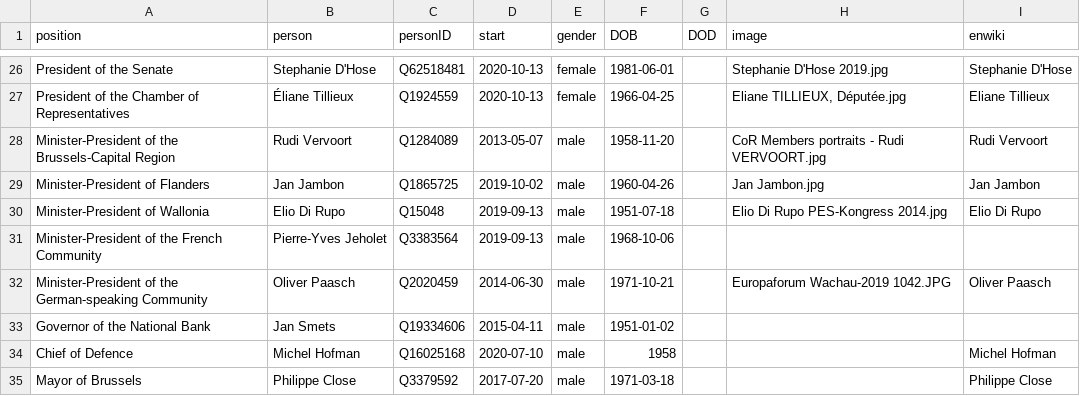
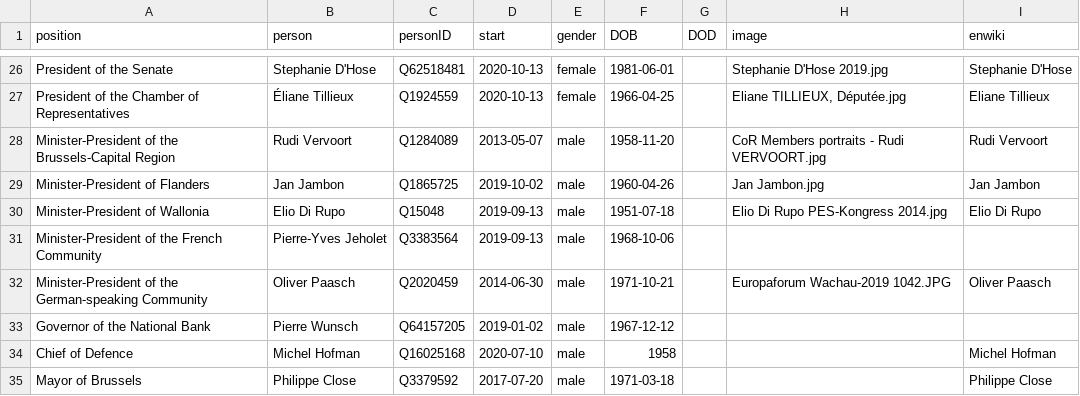
Before and after one commit to every-politician-scrapers/belgium-cabinet, a CSV file: html/current.csv, drawn as a sheet; only a part is shown, gaps mark what is left out.

```diff
--- a/html/current.csv
+++ b/html/current.csv
@@ -32,3 +32,3 @@ Minister-President of the French Community,Pierre-Yves Jeholet,Q3383564,2019-09-
 Minister-President of the German-speaking Community,Oliver Paasch,Q2020459,2014-06-30,male,1971-10-21,,Europaforum Wachau-2019 1042.JPG,Oliver Paasch
-Governor of the National Bank,Jan Smets,Q19334606,2015-04-11,male,1951-01-02,,,
+Governor of the National Bank,Pierre Wunsch,Q64157205,2019-01-02,male,1967-12-12,,,
 Chief of Defence,Michel Hofman,Q16025168,2020-07-10,male,1958,,,Michel Hofman
```
Also changed, not shown: html/holders21.csv, 1 other file.
